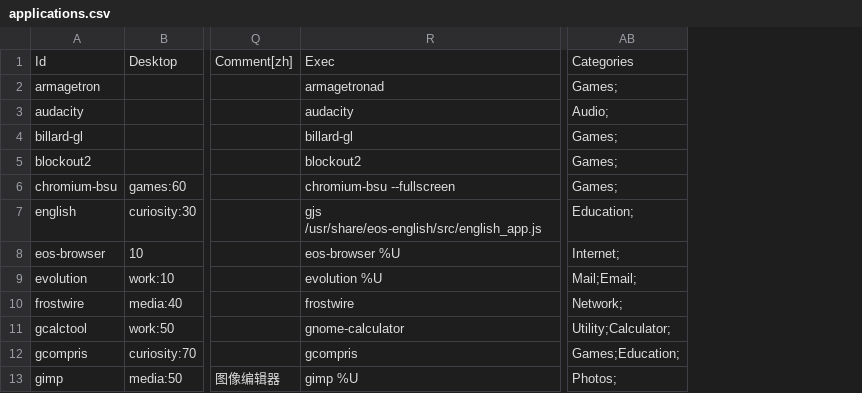
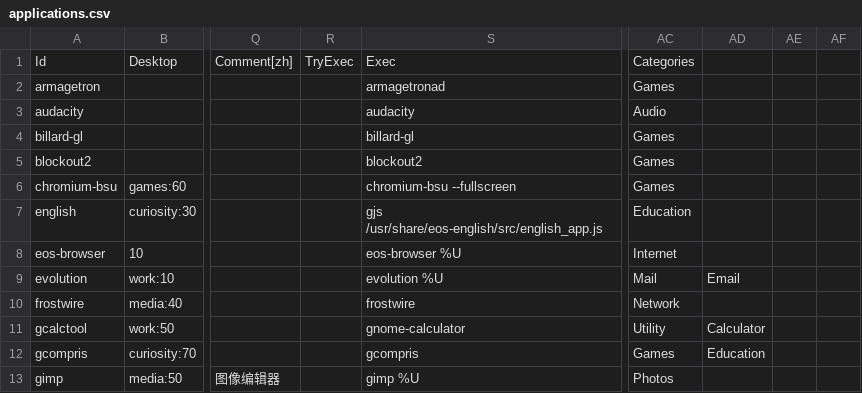
Before and after one commit to endlessm/eos-theme, a CSV file: desktop/applications.csv, drawn as a sheet; only a part is shown, gaps mark what is left out; removed rows and columns are numbered as before the commit, all else as after; the diff names each change by its address in the sheet, - before the commit and + after, or states it on an @@ line.

Commit message:
Added TryExec column

```diff
--- a/desktop/applications.csv
+++ b/desktop/applications.csv
+column R, row 1: TryExec
-column AB, rows 1-13: Categories | Games; | Audio; | Games; | Games; | Games; | Education; | Internet; | Mail;Email; | Network; | Utility;Calculator; | Games;Education; | Photos;
+column AC, rows 1-13: Categories | Games | Audio | Games | Games | Games | Education | Internet | Mail | Network | Utility | Games | Photos
+column AD, rows 9-12: Email |  | Calculator | Education
+column AE, empty
+column AF, empty
```
